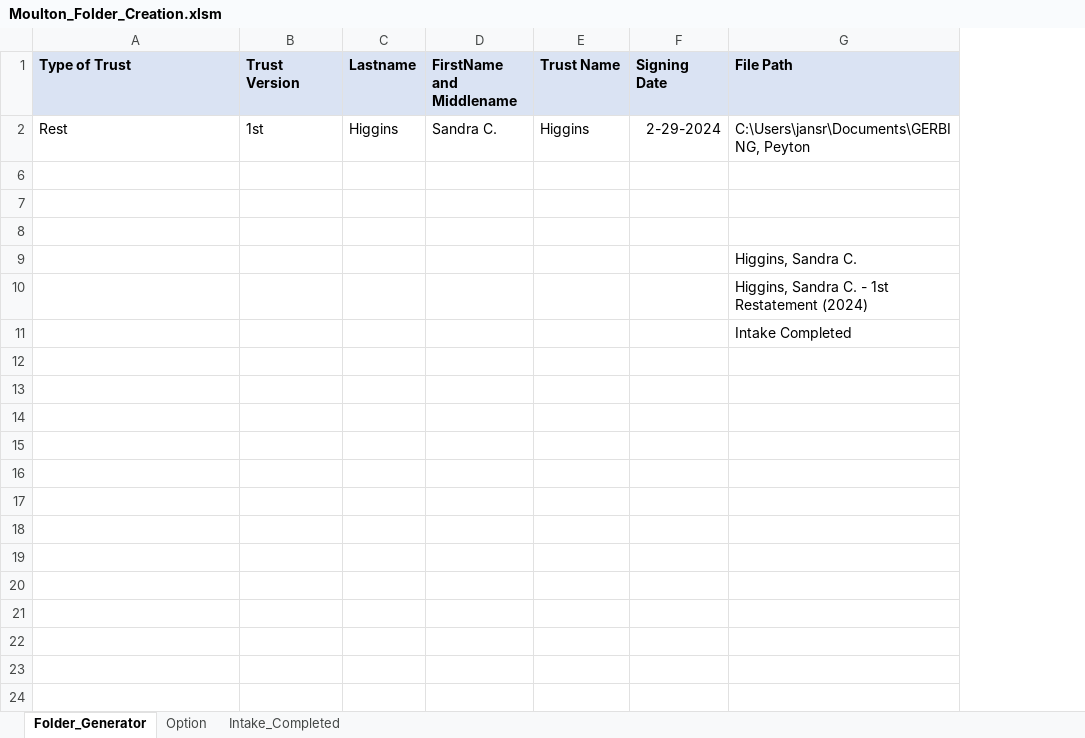
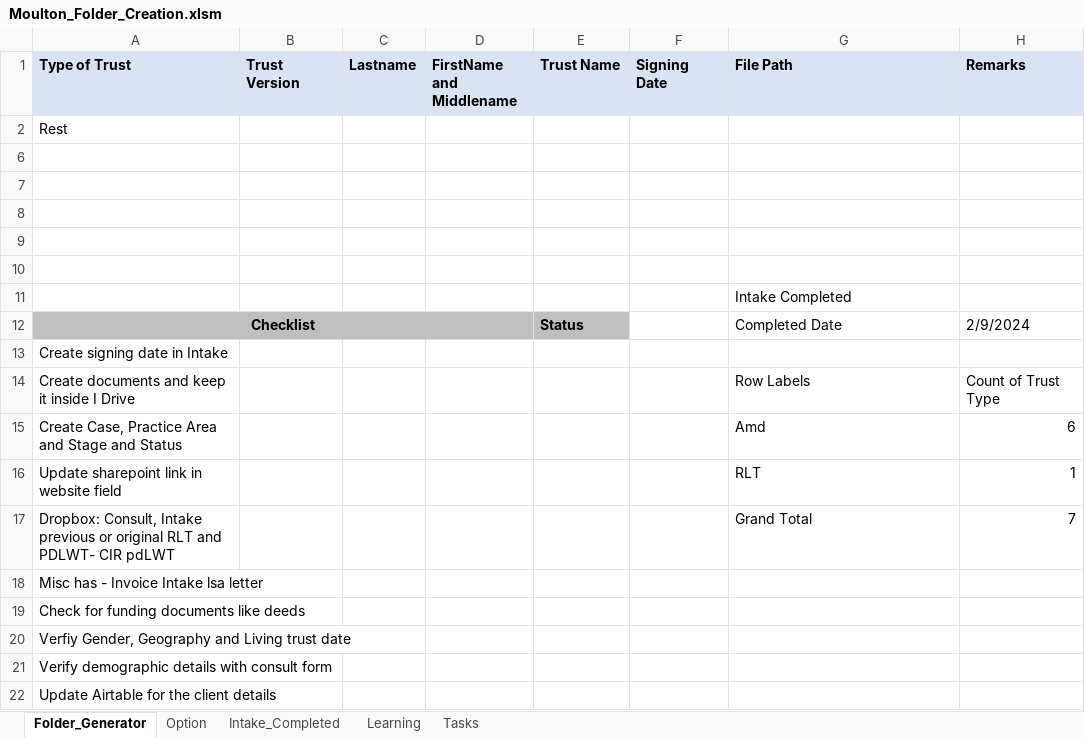
Before and after one commit to vsjanani/Miscellaneous_Technologies, an Excel workbook: moulton/Moulton_Folder_Creation.xlsm, sheet Folder_Generator, drawn as a sheet; values as stored, in another font and other column widths than the file's, no borders; charts and pictures and conditional formats not drawn; removed rows and columns are numbered as before the commit, all else as after; the diff names each change by its address in the sheet, - before the commit and + after, or states it on an @@ line.

```diff
--- a/moulton/Moulton_Folder_Creation.xlsm (sheet Folder_Generator)
+++ b/moulton/Moulton_Folder_Creation.xlsm (sheet Folder_Generator)
+sheet tab: Learning
+sheet tab: Tasks
+column H (Remarks), empty
-row 2: Rest | 1st | Higgins | Sandra C. | Higgins | 2-29-2024 | C:\Users\jansr\Documents\GERBING, Peyton
+row 2: Rest
-G9 (File Path): Higgins, Sandra C.
+G9 (File Path): (empty)
-G10 (File Path): Higgins, Sandra C. - 1st Restatement (2024)
+G10 (File Path): (empty)
+row 12: Checklist |  |  |  | Status |  | Completed Date | 2/9/2024
+row 13: Create signing date in Intake
+row 14: Create documents and keep it inside I Drive |  |  |  |  |  | Row Labels | Count of Trust Type
+row 15: Create Case, Practice Area and Stage and Status |  |  |  |  |  | Amd | 6
+row 16: Update sharepoint link in website field |  |  |  |  |  | RLT | 1
+row 17: Dropbox: Consult, Intake previous or original RLT and PDLWT- CIR pdLWT |  |  |  |  |  | Grand Total | 7
+row 18: Misc has - Invoice Intake lsa letter
+row 19: Check for funding documents like deeds
+row 20: Verfiy Gender, Geography and Living trust date
+row 21: Verify demographic details with consult form
+row 22: Update Airtable for the client details
```
Also changed, not shown: sheet Intake_Completed, sheet Option.
